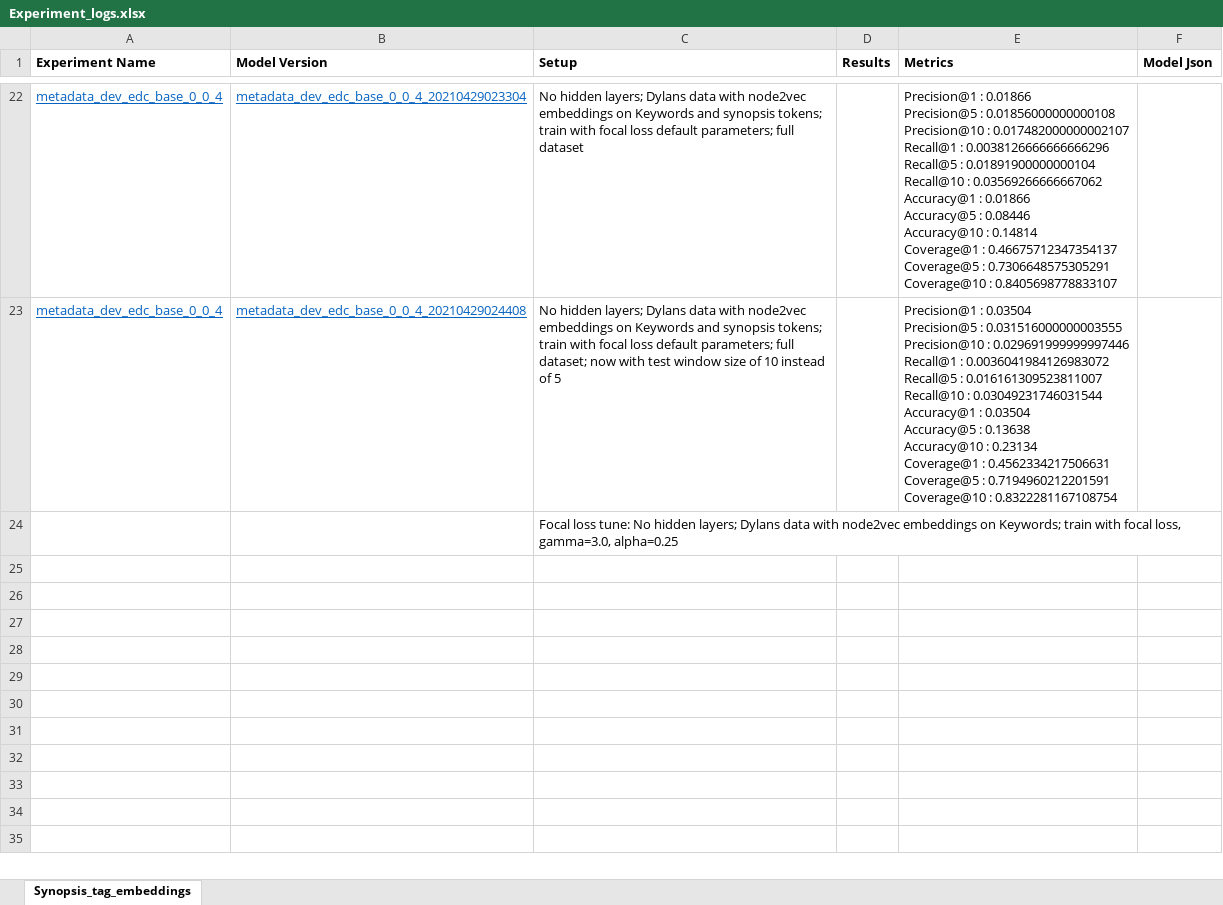
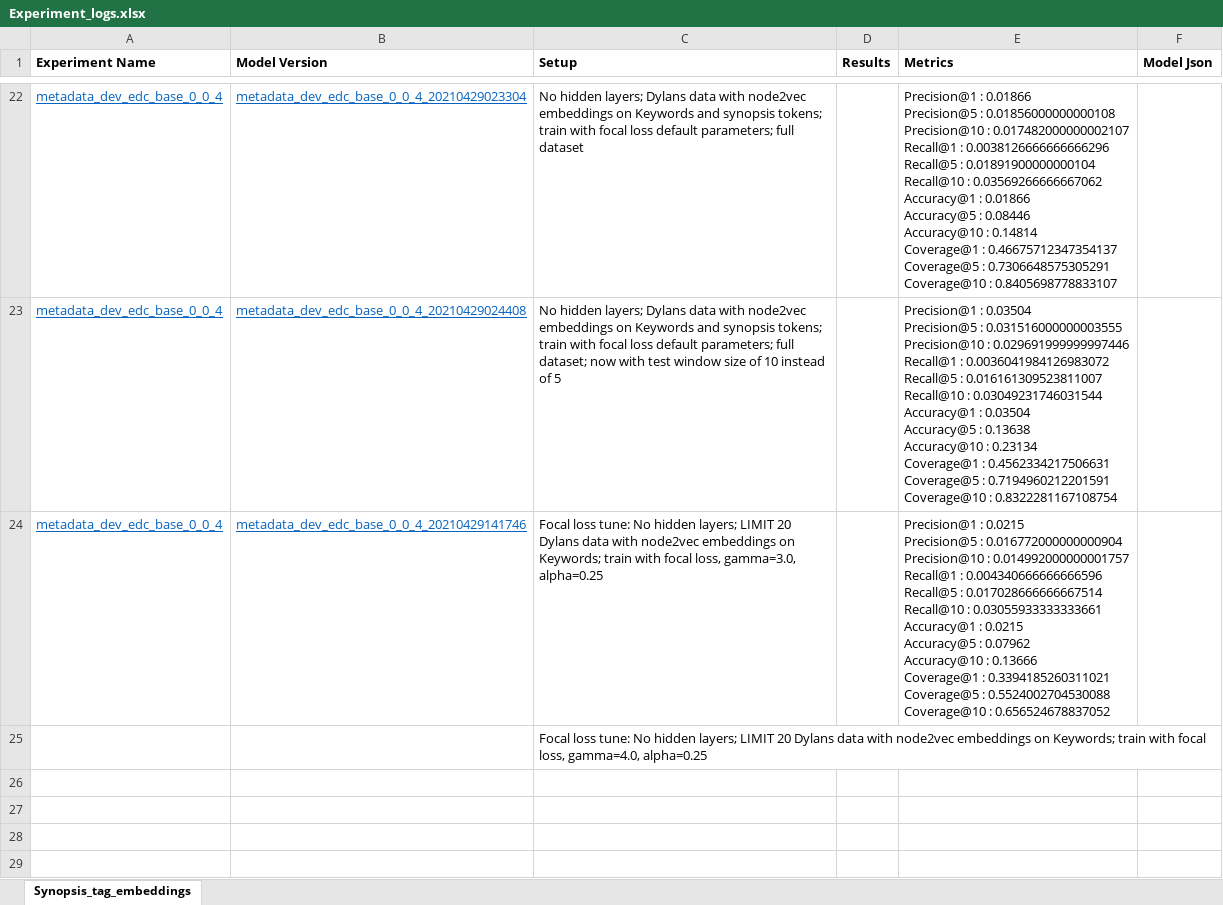
Before and after one commit to EdwardCuiPeacock/nbcu-metadata-enhancement, an Excel workbook: training/notebooks/Experiment_logs.xlsx, sheet Synopsis_tag_embeddings, drawn as a sheet; only a part is shown, gaps mark what is left out; the shorter side is filled out with more unchanged rows; values as stored, in another font and other column widths than the file's, no borders; removed rows and columns are numbered as before the commit, all else as after; ↵ is a line break in a cell; the diff names each change by its address in the sheet, - before the commit and + after, or states it on an @@ line.

```diff
--- a/training/notebooks/Experiment_logs.xlsx (sheet Synopsis_tag_embeddings)
+++ b/training/notebooks/Experiment_logs.xlsx (sheet Synopsis_tag_embeddings)
+row 24: metadata_dev_edc_base_0_0_4 | metadata_dev_edc_base_0_0_4_20210429141746 | Focal loss tune: No hidden layers; LIMIT 20 Dylans data with node2vec embeddings on Keywords; train with focal loss, gamma=3.0, alpha=0.25 |  | Precision@1 : 0.0215 ↵ Precision@5 : 0.016772000000000904 ↵ Precision@10 : 0.014992000000001757 ↵ Recall@1 : 0.004340666666666596 ↵ Recall@5 : 0.017028666666667514 ↵ Recall@10 : 0.03055933333333661 ↵ Accuracy@1 : 0.0215 ↵ Accuracy@5 : 0.07962 ↵ Accuracy@10 : 0.13666 ↵ Coverage@1 : 0.3394185260311021 ↵ Coverage@5 : 0.5524002704530088 ↵ Coverage@10 : 0.656524678837052
-C25 (Setup): …hidden layers; Dylans data with node2vec embeddings on Keywords; train with focal loss, gamma=3.0, alpha=0.25
+C25 (Setup): …hidden layers; LIMIT 20 Dylans data with node2vec embeddings on Keywords; train with focal loss, gamma=4.0, alpha=0.25
-row 25: (empty)
```
Also changed, not shown: 1 other file.
